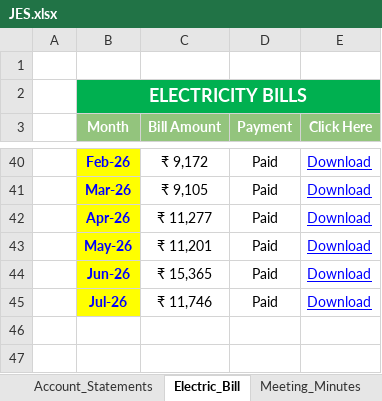
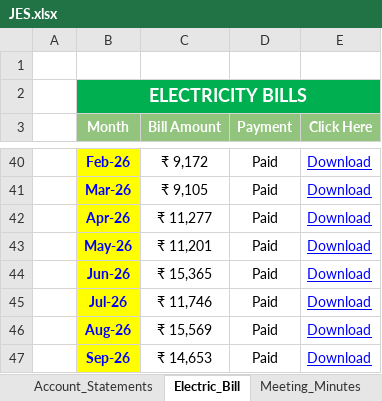
Before and after one commit to dixit155/JyotiEnclaveSociety, an Excel workbook: JES.xlsx, sheet Electric_Bill, drawn as a sheet; only a part is shown, gaps mark what is left out; values as stored, in another font and other column widths than the file's, no borders; charts and pictures not drawn; the diff names each change by its address in the sheet, - before the commit and + after, or states it on an @@ line.

```diff
--- a/JES.xlsx (sheet Electric_Bill)
+++ b/JES.xlsx (sheet Electric_Bill)
+row 46:  | Aug-26 | ₹ 15,569 | Paid | Download
+row 47:  | Sep-26 | ₹ 14,653 | Paid | Download
```
Also changed, not shown: sheet Monthly Society Payment, sheet Expenses_Bill, sheet Ledger, sheet Account_Statements.
